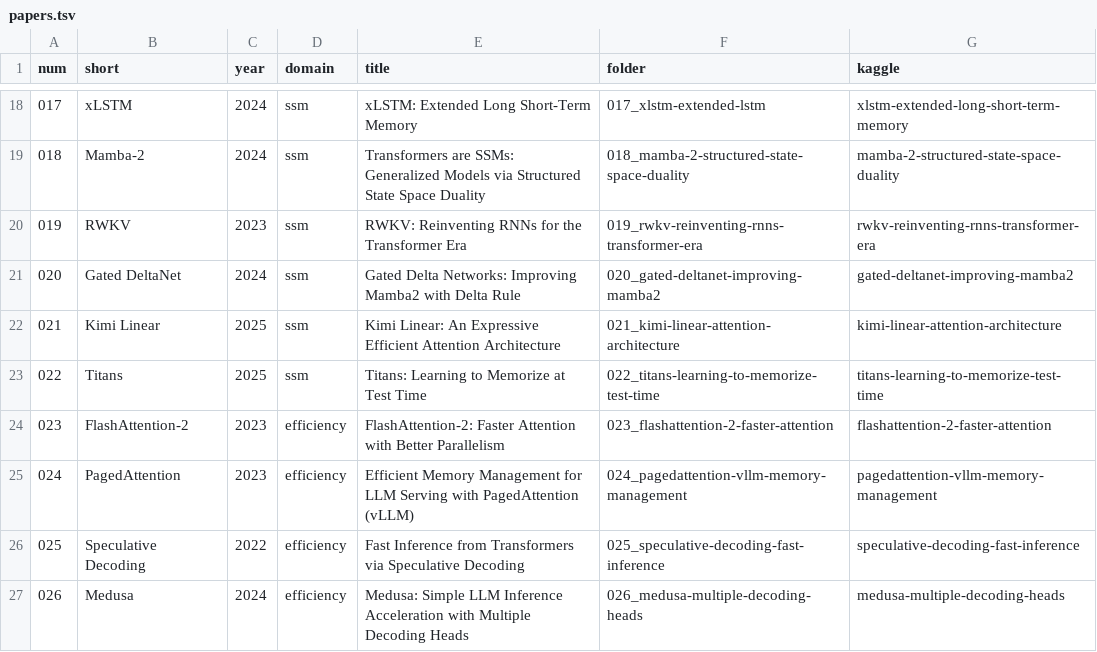
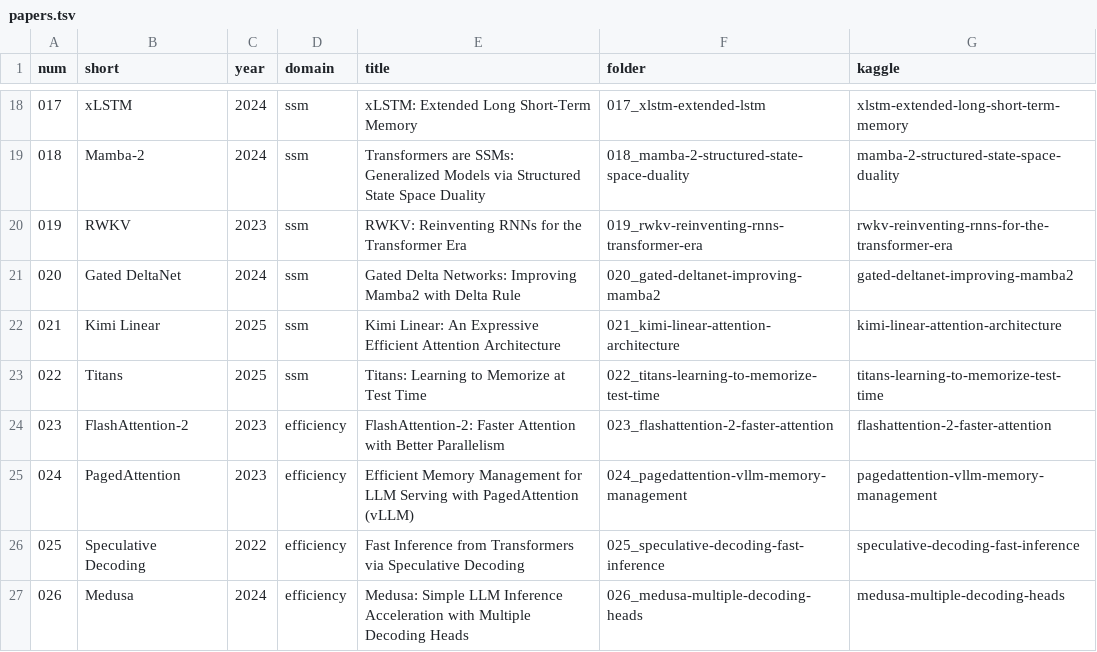
Before and after one commit to nadeemcite/llm-research-papers, a TSV file: scripts/papers.tsv, drawn as a sheet; only a part is shown, gaps mark what is left out.

Commit message:
019 RWKV: add paper folder with validated notebook

```diff
--- a/scripts/papers.tsv
+++ b/scripts/papers.tsv
@@ -19,3 +19,3 @@ num	short	year	domain	title	folder	kaggle
 018	Mamba-2	2024	ssm	Transformers are SSMs: Generalized Models via Structured State Space Duality	018_mamba-2-structured-state-space-duality	mamba-2-structured-state-space-duality
-019	RWKV	2023	ssm	RWKV: Reinventing RNNs for the Transformer Era	019_rwkv-reinventing-rnns-transformer-era	rwkv-reinventing-rnns-transformer-era
+019	RWKV	2023	ssm	RWKV: Reinventing RNNs for the Transformer Era	019_rwkv-reinventing-rnns-transformer-era	rwkv-reinventing-rnns-for-the-transformer-era
 020	Gated DeltaNet	2024	ssm	Gated Delta Networks: Improving Mamba2 with Delta Rule	020_gated-deltanet-improving-mamba2	gated-deltanet-improving-mamba2
```
Also changed, not shown: 6 other files.
